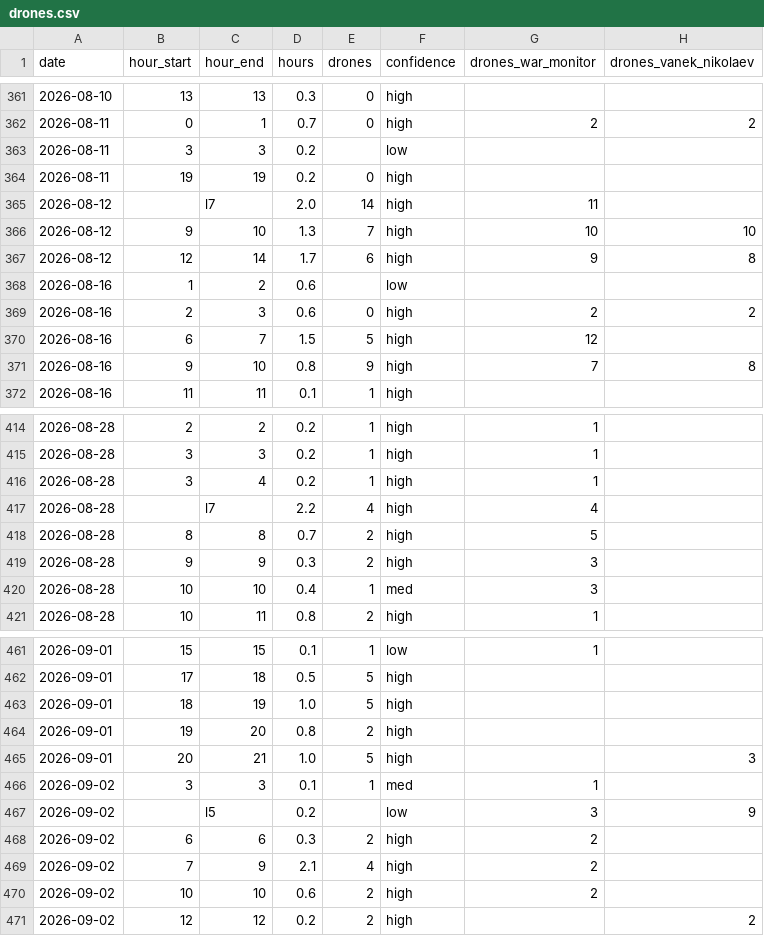
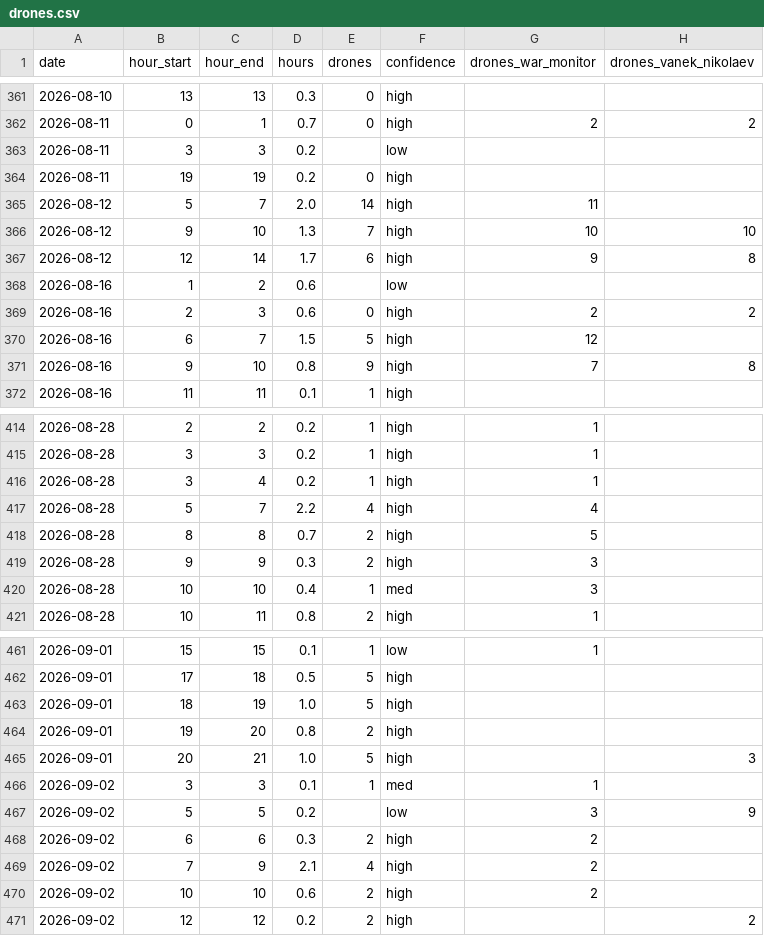
Before and after one commit to mikerudine/kyiv-air-raid-alerts, a CSV file: data/drones.csv, drawn as a sheet; only a part is shown, gaps mark what is left out.

```diff
--- a/data/drones.csv
+++ b/data/drones.csv
@@ -364,3 +364,3 @@ date,hour_start,hour_end,hours,drones,confidence,drones_war_monitor,drones_vanek
 2026-08-11,19,19,0.2,0,high,,
-2026-08-12,,l7,2.0,14,high,11,
+2026-08-12,5,7,2.0,14,high,11,
 2026-08-12,9,10,1.3,7,high,10,10
@@ -416,3 +416,3 @@ date,hour_start,hour_end,hours,drones,confidence,drones_war_monitor,drones_vanek
 2026-08-28,3,4,0.2,1,high,1,
-2026-08-28,,l7,2.2,4,high,4,
+2026-08-28,5,7,2.2,4,high,4,
 2026-08-28,8,8,0.7,2,high,5,
@@ -466,3 +466,3 @@ date,hour_start,hour_end,hours,drones,confidence,drones_war_monitor,drones_vanek
 2026-09-02,3,3,0.1,1,med,1,
-2026-09-02,,l5,0.2,,low,3,9
+2026-09-02,5,5,0.2,,low,3,9
 2026-09-02,6,6,0.3,2,high,2,
```
Also changed, not shown: 1 other file.
